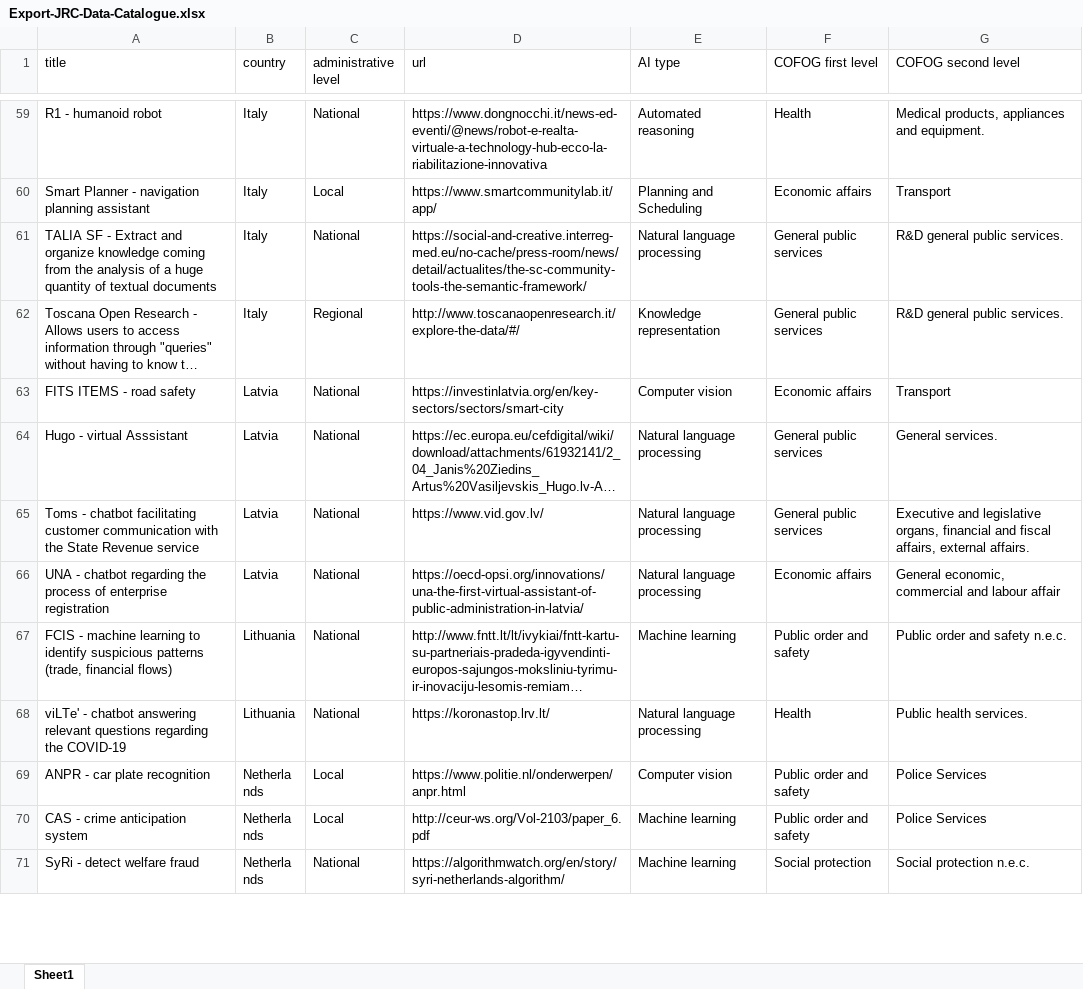
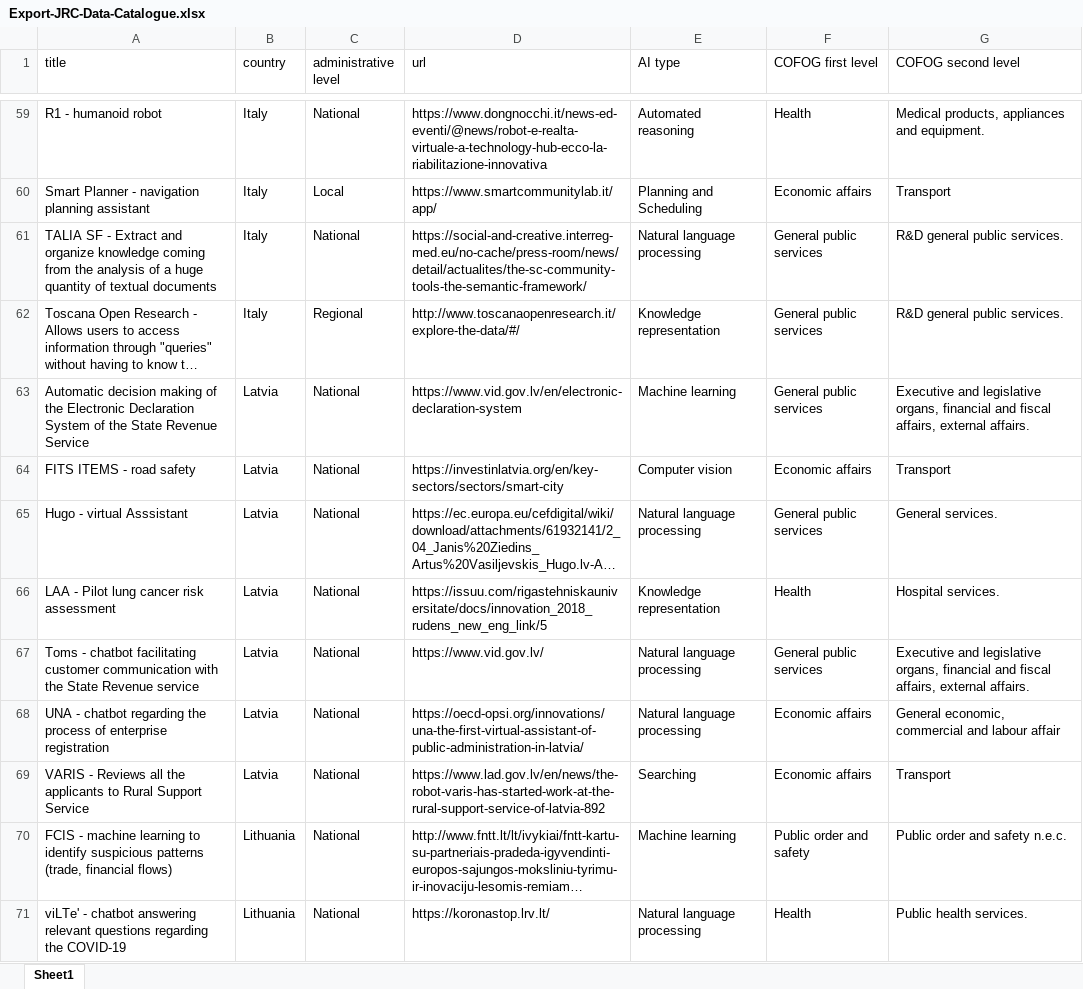
Before and after one commit to AI-Watch/AI-Watch-T6-public-data, an Excel workbook: Export-JRC-Data-Catalogue.xlsx, sheet Sheet1, drawn as a sheet; only a part is shown, gaps mark what is left out; the shorter side is filled out with more unchanged rows; long unchanged cells end in …; values as stored, in another font and other column widths than the file's, no borders; the diff covers the shown part only; the diff names each change by its address in the sheet, - before the commit and + after, or states it on an @@ line.

```diff
--- a/Export-JRC-Data-Catalogue.xlsx (sheet Sheet1)
+++ b/Export-JRC-Data-Catalogue.xlsx (sheet Sheet1)
+row 63: Automatic decision making of the Electronic Declaration System of the State Revenue Service | Latvia | National | https://www.vid.gov.lv/en/electronic-declaration-system | Machine learning | General public services | Executive and legislative organs, financial and fiscal affairs, external affairs.
+row 66: LAA - Pilot lung cancer risk assessment | Latvia | National | https://issuu.com/rigastehniskauniversitate/docs/innovation_2018_rudens_new_eng_link/5 | Knowledge representation | Health | Hospital services.
+row 69: VARIS - Reviews all the applicants to Rural Support Service | Latvia | National | https://www.lad.gov.lv/en/news/the-robot-varis-has-started-work-at-the-rural-support-service-of-latvia-892 | Searching | Economic affairs | Transport
```
Also changed, not shown: 10 added rows and 7 edited cells elsewhere in this sheet, 6 other files.
